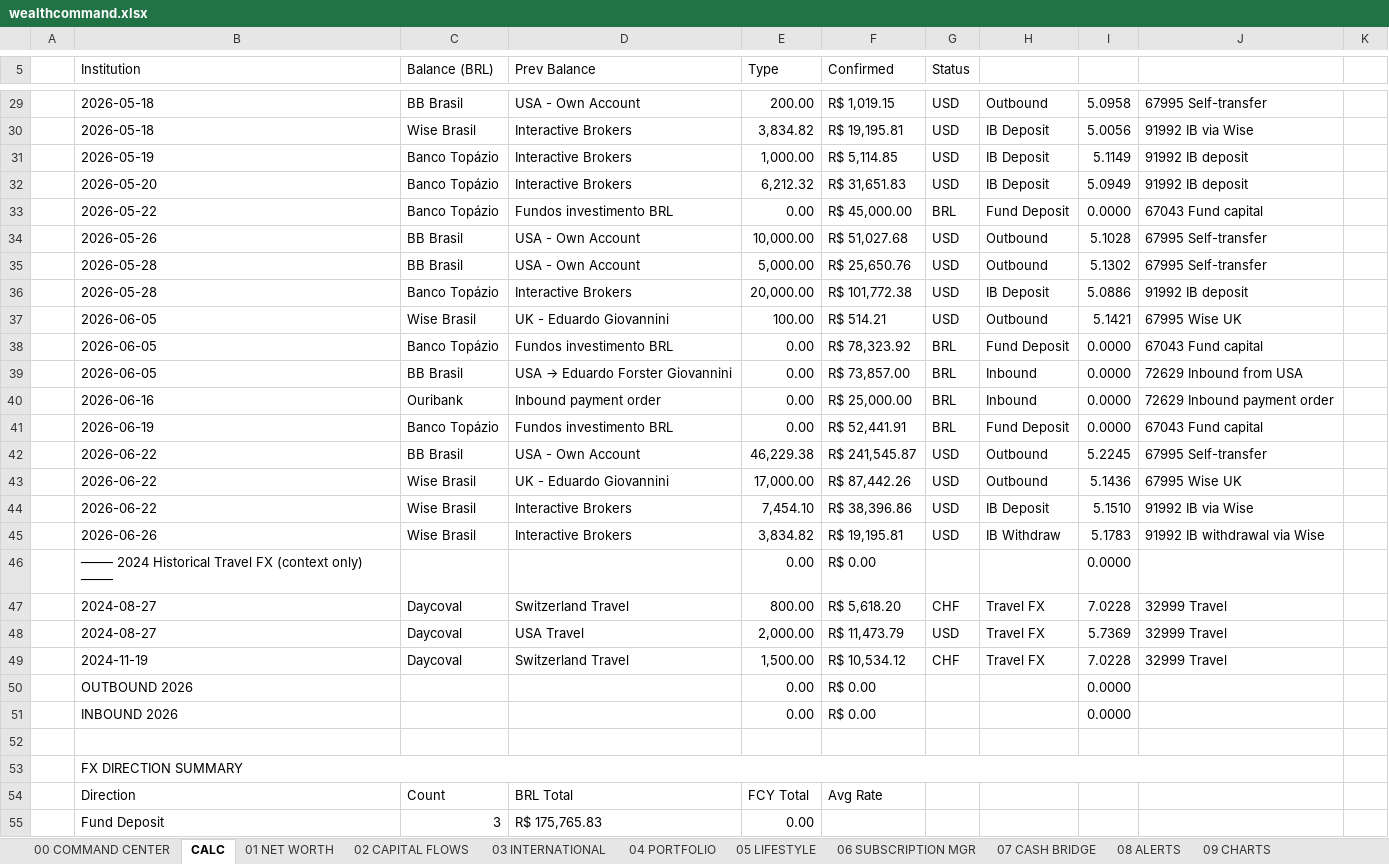
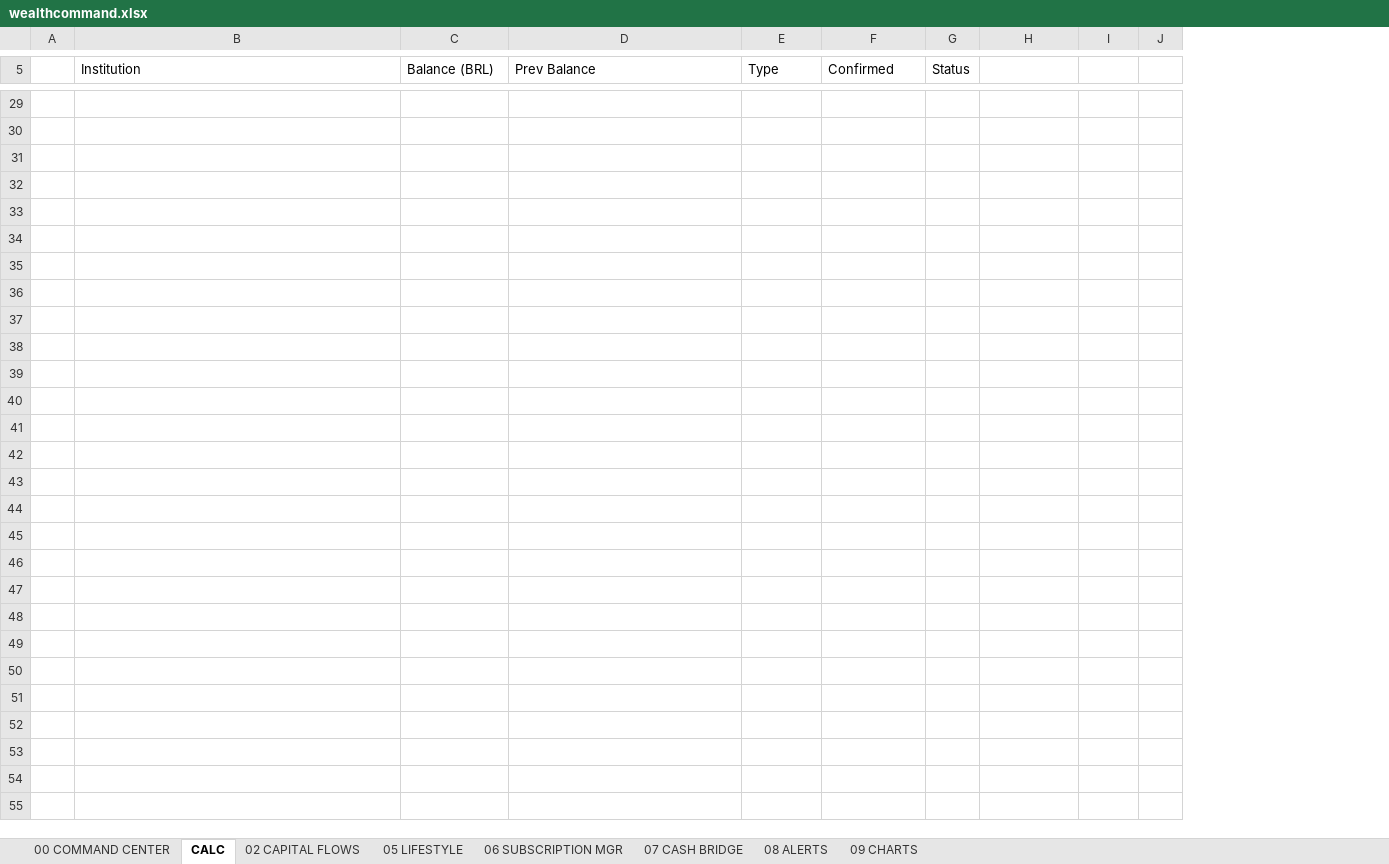
Before and after one commit to AUTOGIO/Personal_Finance_Dashboards, an Excel workbook: data/wealthcommand.xlsx, sheet CALC, drawn as a sheet; only a part is shown, gaps mark what is left out; values as stored, in another font and other column widths than the file's, no cell formats; removed rows and columns are numbered as before the commit, all else as after; the diff covers the shown part only; the diff names each change by its address in the sheet, - before the commit and + after, or states it on an @@ line.

```diff
--- a/data/wealthcommand.xlsx (sheet CALC)
+++ b/data/wealthcommand.xlsx (sheet CALC)
-sheet tab: 01 NET WORTH
-sheet tab: 03 INTERNATIONAL
-sheet tab: 04 PORTFOLIO
-column J, rows 29-49: 67995 Self-transfer | 91992 IB via Wise | 91992 IB deposit | 91992 IB deposit | 67043 Fund capital | 67995 Self-transfer | 67995 Self-transfer | 91992 IB deposit | 67995 Wise UK | 67043 Fund capital | 72629 Inbound from USA | 72629 Inbound payment order | 67043 Fund capital | 67995 Self-transfer | 67995 Wise UK | 91992 IB via Wise | 91992 IB withdrawal via Wise |  | 32999 Travel | 32999 Travel | 32999 Travel
-column K, empty
+column J, empty
-row 29:  | 2026-05-18 | BB Brasil | USA - Own Account | 200.00 | R$ 1,019.15 | USD | Outbound | 5.0958 | 67995 Self-transfer
+row 29: (empty)
-row 30:  | 2026-05-18 | Wise Brasil | Interactive Brokers | 3,834.82 | R$ 19,195.81 | USD | IB Deposit | 5.0056 | 91992 IB via Wise
+row 30: (empty)
-row 31:  | 2026-05-19 | Banco Topázio | Interactive Brokers | 1,000.00 | R$ 5,114.85 | USD | IB Deposit | 5.1149 | 91992 IB deposit
+row 31: (empty)
-row 32:  | 2026-05-20 | Banco Topázio | Interactive Brokers | 6,212.32 | R$ 31,651.83 | USD | IB Deposit | 5.0949 | 91992 IB deposit
+row 32: (empty)
-row 33:  | 2026-05-22 | Banco Topázio | Fundos investimento BRL | 0.00 | R$ 45,000.00 | BRL | Fund Deposit | 0.0000 | 67043 Fund capital
+row 33: (empty)
-row 34:  | 2026-05-26 | BB Brasil | USA - Own Account | 10,000.00 | R$ 51,027.68 | USD | Outbound | 5.1028 | 67995 Self-transfer
+row 34: (empty)
-row 35:  | 2026-05-28 | BB Brasil | USA - Own Account | 5,000.00 | R$ 25,650.76 | USD | Outbound | 5.1302 | 67995 Self-transfer
+row 35: (empty)
-row 36:  | 2026-05-28 | Banco Topázio | Interactive Brokers | 20,000.00 | R$ 101,772.38 | USD | IB Deposit | 5.0886 | 91992 IB deposit
+row 36: (empty)
-row 37:  | 2026-06-05 | Wise Brasil | UK - Eduardo Giovannini | 100.00 | R$ 514.21 | USD | Outbound | 5.1421 | 67995 Wise UK
+row 37: (empty)
-row 38:  | 2026-06-05 | Banco Topázio | Fundos investimento BRL | 0.00 | R$ 78,323.92 | BRL | Fund Deposit | 0.0000 | 67043 Fund capital
+row 38: (empty)
-row 39:  | 2026-06-05 | BB Brasil | USA → Eduardo Forster Giovannini | 0.00 | R$ 73,857.00 | BRL | Inbound | 0.0000 | 72629 Inbound from USA
+row 39: (empty)
-row 40:  | 2026-06-16 | Ouribank | Inbound payment order | 0.00 | R$ 25,000.00 | BRL | Inbound | 0.0000 | 72629 Inbound payment order
+row 40: (empty)
-row 41:  | 2026-06-19 | Banco Topázio | Fundos investimento BRL | 0.00 | R$ 52,441.91 | BRL | Fund Deposit | 0.0000 | 67043 Fund capital
+row 41: (empty)
-row 42:  | 2026-06-22 | BB Brasil | USA - Own Account | 46,229.38 | R$ 241,545.87 | USD | Outbound | 5.2245 | 67995 Self-transfer
+row 42: (empty)
-row 43:  | 2026-06-22 | Wise Brasil | UK - Eduardo Giovannini | 17,000.00 | R$ 87,442.26 | USD | Outbound | 5.1436 | 67995 Wise UK
+row 43: (empty)
-row 44:  | 2026-06-22 | Wise Brasil | Interactive Brokers | 7,454.10 | R$ 38,396.86 | USD | IB Deposit | 5.1510 | 91992 IB via Wise
+row 44: (empty)
-row 45:  | 2026-06-26 | Wise Brasil | Interactive Brokers | 3,834.82 | R$ 19,195.81 | USD | IB Withdraw | 5.1783 | 91992 IB withdrawal via Wise
+row 45: (empty)
-row 46:  | ──── 2024 Historical Travel FX (context only) ──── |  |  | 0.00 | R$ 0.00 |  |  | 0.0000
+row 46: (empty)
-row 47:  | 2024-08-27 | Daycoval | Switzerland Travel | 800.00 | R$ 5,618.20 | CHF | Travel FX | 7.0228 | 32999 Travel
+row 47: (empty)
-row 48:  | 2024-08-27 | Daycoval | USA Travel | 2,000.00 | R$ 11,473.79 | USD | Travel FX | 5.7369 | 32999 Travel
+row 48: (empty)
-row 49:  | 2024-11-19 | Daycoval | Switzerland Travel | 1,500.00 | R$ 10,534.12 | CHF | Travel FX | 7.0228 | 32999 Travel
+row 49: (empty)
-row 50:  | OUTBOUND 2026 |  |  | 0.00 | R$ 0.00 |  |  | 0.0000
+row 50: (empty)
-row 51:  | INBOUND 2026 |  |  | 0.00 | R$ 0.00 |  |  | 0.0000
+row 51: (empty)
-B53 (Institution): FX DIRECTION SUMMARY
+B53 (Institution): (empty)
-B53:J53 merged
-row 54:  | Direction | Count | BRL Total | FCY Total | Avg Rate
+row 54: (empty)
-row 55:  | Fund Deposit | 3 | R$ 175,765.83 | 0.00
+row 55: (empty)
```
Also changed, not shown: 27 added rows, 27 removed rows, 847 edited cells and merged cells elsewhere in this sheet, sheet 02 CAPITAL FLOWS, sheet 00 COMMAND CENTER, sheet 07 CASH BRIDGE, sheet 08 ALERTS, cell formats, formulas that keep their value, charts or pictures.
